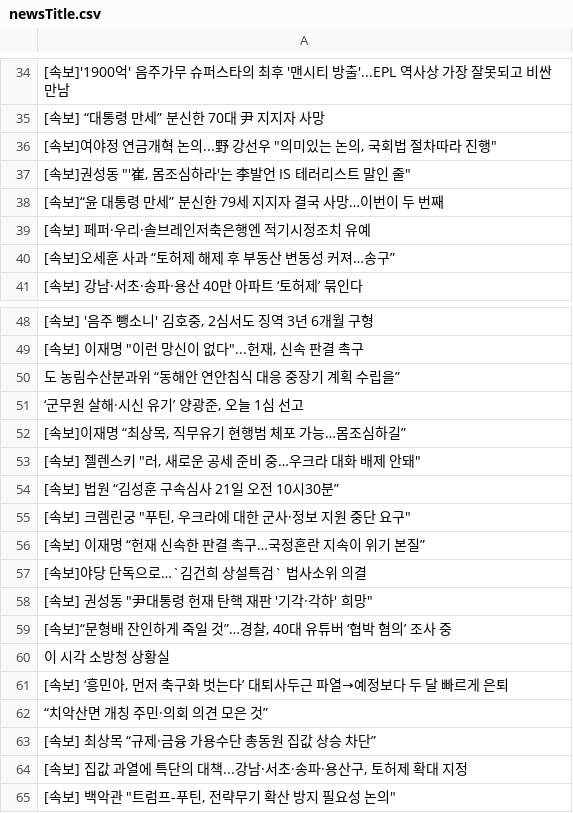
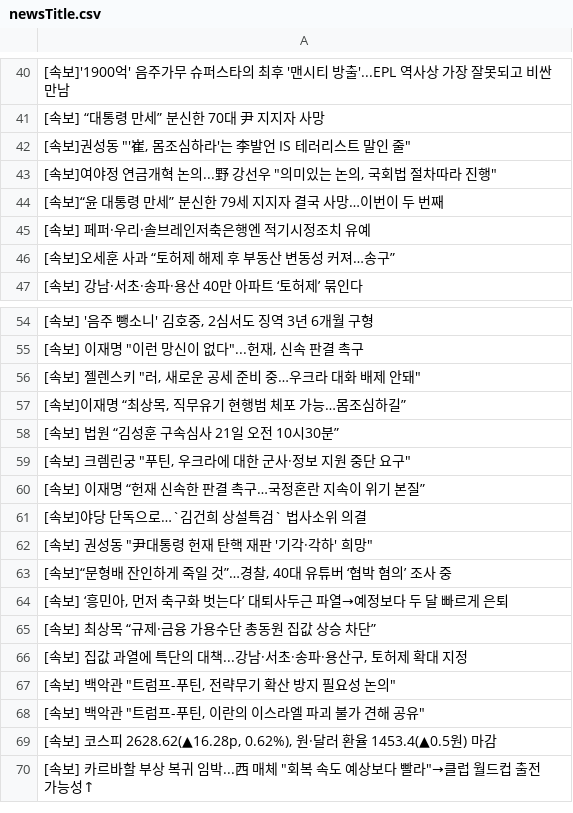
Before and after one commit to junhongkwon/News, a CSV file: newsTitle.csv, drawn as a sheet; only a part is shown, gaps mark what is left out; the shorter side is filled out with more unchanged rows; the diff covers the shown part only.

```diff
--- a/newsTitle.csv
+++ b/newsTitle.csv
@@ -35,4 +41,4 @@
  [속보] “대통령 만세” 분신한 70대 尹 지지자 사망
+" [속보]권성동 ""'崔, 몸조심하라'는 李발언 IS 테러리스트 말인 줄"" "
 " [속보]여야정 연금개혁 논의...野 강선우 ""의미있는 논의, 국회법 절차따라 진행"" "
-" [속보]권성동 ""'崔, 몸조심하라'는 李발언 IS 테러리스트 말인 줄"" "
  [속보]“윤 대통령 만세” 분신한 79세 지지자 결국 사망…이번이 두 번째
@@ -49,6 +55,4 @@
 " [속보] 이재명 ""이런 망신이 없다""...헌재, 신속 판결 촉구 "
- 도 농림수산분과위 “동해안 연안침식 대응 중장기 계획 수립을”
-" ‘군무원 살해·시신 유기’ 양광준, 오늘 1심 선고 "
+" [속보] 젤렌스키 ""러, 새로운 공세 준비 중…우크라 대화 배제 안돼"" "
 " [속보]이재명 “최상목, 직무유기 현행범 체포 가능…몸조심하길” "
-" [속보] 젤렌스키 ""러, 새로운 공세 준비 중…우크라 대화 배제 안돼"" "
  [속보] 법원 “김성훈 구속심사 21일 오전 10시30분”
@@ -59,5 +63,3 @@
 " [속보]“문형배 잔인하게 죽일 것”…경찰, 40대 유튜버 ‘협박 혐의’ 조사 중 "
- 이 시각 소방청 상황실
 " [속보] ‘흥민아, 먼저 축구화 벗는다’ 대퇴사두근 파열→예정보다 두 달 빠르게 은퇴 "
- “치악산면 개칭 주민·의회 의견 모은 것”
  [속보] 최상목 “규제·금융 가용수단 총동원 집값 상승 차단”
```
Also changed, not shown: 8 added rows, 4 removed rows, 16 moved rows and 1 edited cell elsewhere in this file.
